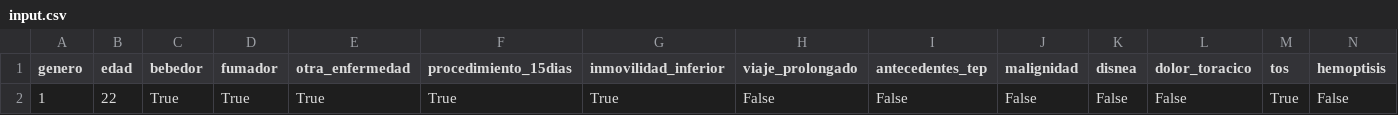
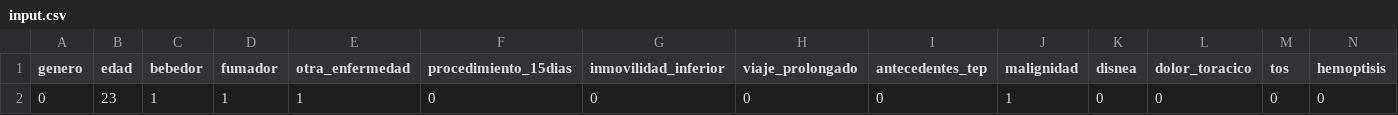
Before and after one commit to joanmtg/tep_prediction, a CSV file: tep_web/tep/CSV/input.csv, drawn as a sheet; only a part is shown; removed rows and columns are numbered as before the commit, all else as after; rows hold the shown columns only; the diff names each change by its address in the sheet, - before the commit and + after, or states it on an @@ line.

```diff
--- a/tep_web/tep/CSV/input.csv
+++ b/tep_web/tep/CSV/input.csv
-row 2: 1 | 22 | True | True | True | True | True | False | False | False | False | False | True | False
+row 2: 0 | 23 | 1 | 1 | 1 | 0 | 0 | 0 | 0 | 1 | 0 | 0 | 0 | 0
```
Also changed, not shown: 6 other files.
